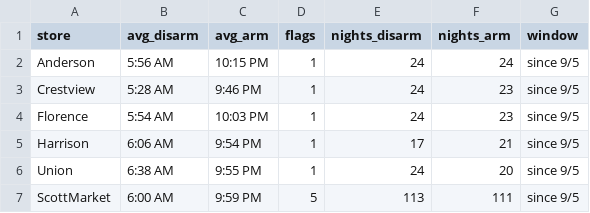
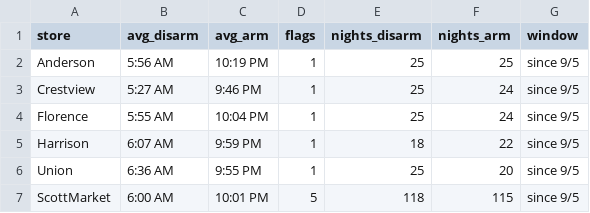
Before and after one commit to SCDashboard/DailyUploads, a CSV file: alarms-30d.csv, drawn as a sheet.

Commit message:
Rebuild alarms-30d.csv since 9/5 through 9/30 morning disarms

```diff
--- a/alarms-30d.csv
+++ b/alarms-30d.csv
@@ -1,7 +1,7 @@
 store,avg_disarm,avg_arm,flags,nights_disarm,nights_arm,window
-Anderson,5:56 AM,10:15 PM,1,24,24,since 9/5
-Crestview,5:28 AM,9:46 PM,1,24,23,since 9/5
-Florence,5:54 AM,10:03 PM,1,24,23,since 9/5
-Harrison,6:06 AM,9:54 PM,1,17,21,since 9/5
-Union,6:38 AM,9:55 PM,1,24,20,since 9/5
-ScottMarket,6:00 AM,9:59 PM,5,113,111,since 9/5
+Anderson,5:56 AM,10:19 PM,1,25,25,since 9/5
+Crestview,5:27 AM,9:46 PM,1,25,24,since 9/5
+Florence,5:55 AM,10:04 PM,1,25,24,since 9/5
+Harrison,6:07 AM,9:59 PM,1,18,22,since 9/5
+Union,6:36 AM,9:55 PM,1,25,20,since 9/5
+ScottMarket,6:00 AM,10:01 PM,5,118,115,since 9/5
```
